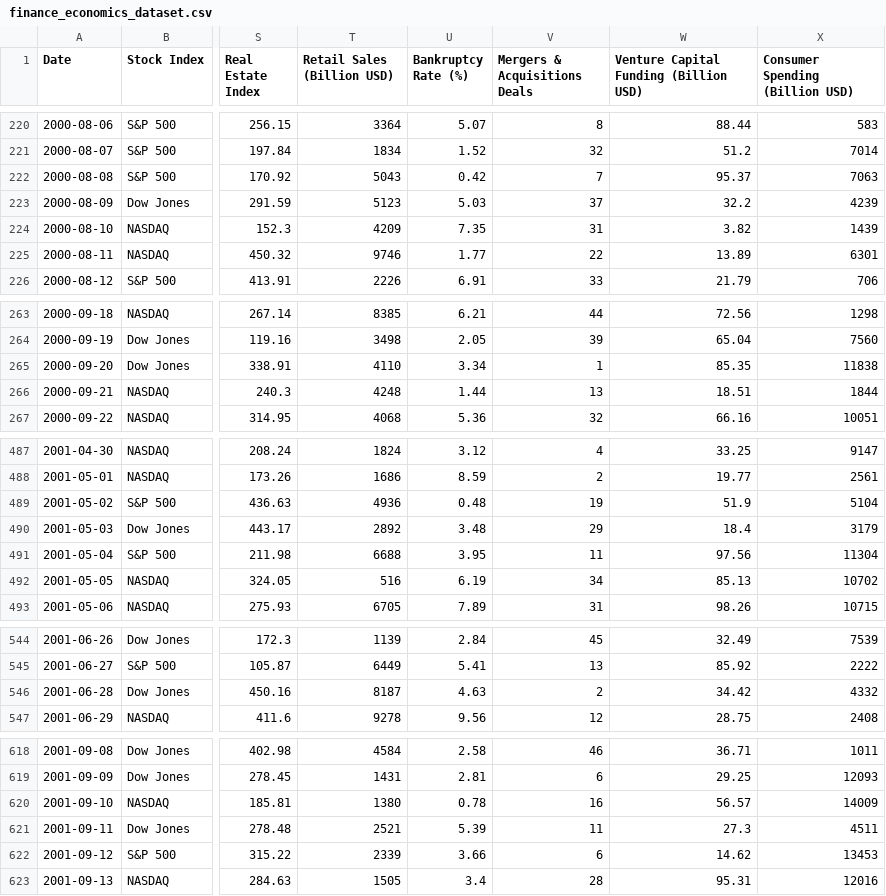
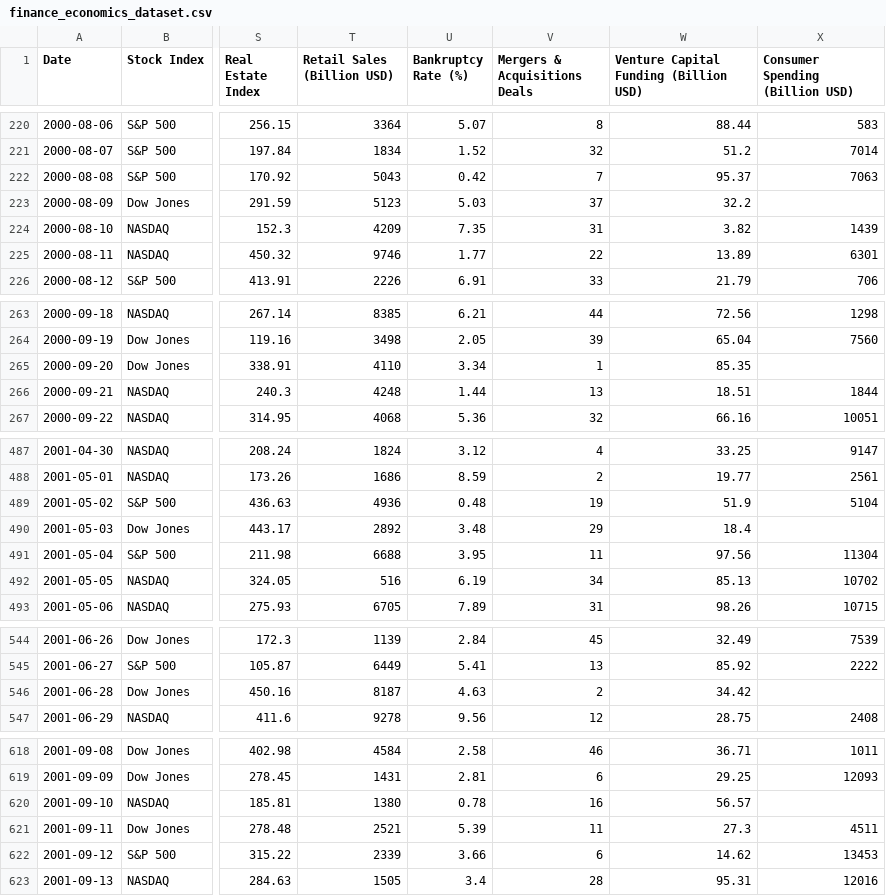
Before and after one commit to nastaranyaghoobi/financial-dataset, a CSV file: finance_economics_dataset.csv, drawn as a sheet; only a part is shown, gaps mark what is left out; the diff covers the shown part only; the diff names each change by its address in the sheet, - before the commit and + after, or states it on an @@ line.

```diff
--- a/finance_economics_dataset.csv
+++ b/finance_economics_dataset.csv
-X223 (Consumer Spending (Billion USD)): 4239
+X223 (Consumer Spending (Billion USD)): (empty)
-X265 (Consumer Spending (Billion USD)): 11838
+X265 (Consumer Spending (Billion USD)): (empty)
-X490 (Consumer Spending (Billion USD)): 3179
+X490 (Consumer Spending (Billion USD)): (empty)
-X546 (Consumer Spending (Billion USD)): 4332
+X546 (Consumer Spending (Billion USD)): (empty)
-X620 (Consumer Spending (Billion USD)): 14009
+X620 (Consumer Spending (Billion USD)): (empty)
```
Also changed, not shown: 6 edited cells elsewhere in this file.
